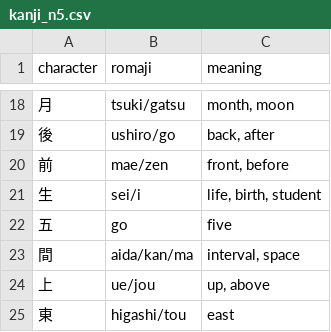
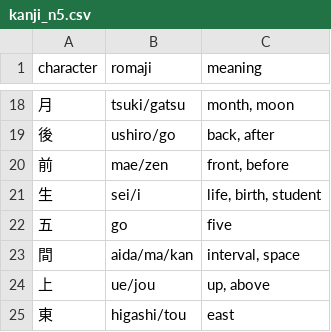
Before and after one commit to NeedMeSomeAnimeTiddy/JPLearn, a CSV file: data/external_sources/kanji_n5.csv, drawn as a sheet; only a part is shown, gaps mark what is left out.

```diff
--- a/data/external_sources/kanji_n5.csv
+++ b/data/external_sources/kanji_n5.csv
@@ -22,3 +22,3 @@ character,romaji,meaning
 五,go,five
-間,aida/kan/ma,"interval, space"
+間,aida/ma/kan,"interval, space"
 上,ue/jou,"up, above"
```
Also changed, not shown: data/external_sources/kanji_n3.csv, 1 other file.
